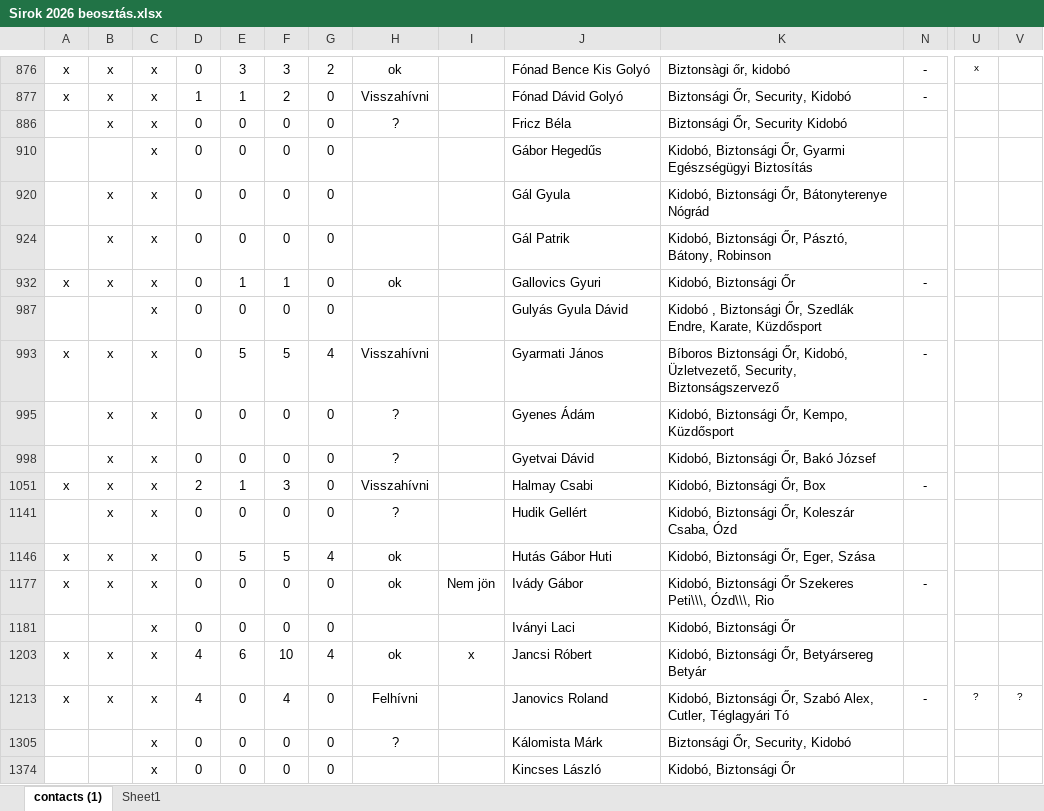
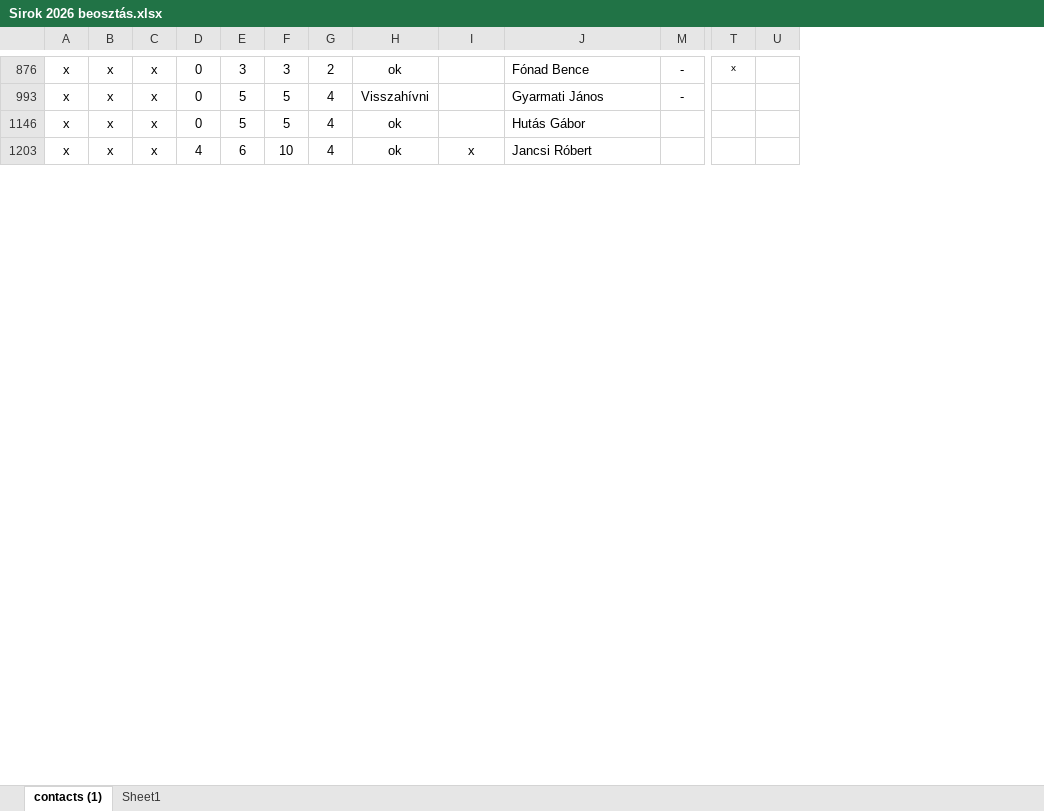
Before and after one commit to paszthytamas/sirok-2026-munkainformaciok, an Excel workbook: data/Sirok 2026 beosztás.xlsx, sheet contacts (1), drawn as a sheet; only a part is shown, gaps mark what is left out; values as stored, in another font and other column widths than the file's, no borders; conditional formats and table styles not drawn; rows hold the shown columns only; the diff covers the shown part only; the diff names each change by its address in the sheet, - before the commit and + after, or states it on an @@ line.

```diff
--- a/data/Sirok 2026 beosztás.xlsx (sheet contacts (1))
+++ b/data/Sirok 2026 beosztás.xlsx (sheet contacts (1))
@@ column K hidden, row 876: Biztonsàgi őr, kidobó; row 993: Bíboros Biztonsági Őr, Kidobó, Üzletvezető, Security, Biztonságszervező; row 1146: Kidobó, Biztonsági Őr, Eger, Szása; row 1203: Kidobó, Biztonsági Őr, Betyársereg Betyár @@
-J876: Fónad Bence Kis Golyó
+J876: Fónad Bence
-row 877: x | x | x | 1 | 1 | 2 | 0 | Visszahívni |  | Fónad Dávid Golyó | Biztonsági Őr, Security, Kidobó | -
-row 886:  | x | x | 0 | 0 | 0 | 0 | ? |  | Fricz Béla | Biztonsági Őr, Security Kidobó
-row 910:  |  | x | 0 | 0 | 0 | 0 |  |  | Gábor Hegedűs | Kidobó, Biztonsági Őr, Gyarmi Egészségügyi Biztosítás
-row 920:  | x | x | 0 | 0 | 0 | 0 |  |  | Gál Gyula | Kidobó, Biztonsági Őr, Bátonyterenye Nógrád
-row 924:  | x | x | 0 | 0 | 0 | 0 |  |  | Gál Patrik | Kidobó, Biztonsági Őr, Pásztó, Bátony, Robinson
-row 932: x | x | x | 0 | 1 | 1 | 0 | ok |  | Gallovics Gyuri | Kidobó, Biztonsági Őr | -
-row 987:  |  | x | 0 | 0 | 0 | 0 |  |  | Gulyás Gyula Dávid | Kidobó , Biztonsági Őr, Szedlák Endre, Karate, Küzdősport
-row 995:  | x | x | 0 | 0 | 0 | 0 | ? |  | Gyenes Ádám | Kidobó, Biztonsági Őr, Kempo, Küzdősport
-row 998:  | x | x | 0 | 0 | 0 | 0 | ? |  | Gyetvai Dávid | Kidobó, Biztonsági Őr, Bakó József
-row 1051: x | x | x | 2 | 1 | 3 | 0 | Visszahívni |  | Halmay Csabi | Kidobó, Biztonsági Őr, Box | -
-row 1141:  | x | x | 0 | 0 | 0 | 0 | ? |  | Hudik Gellért | Kidobó, Biztonsági Őr, Koleszár Csaba, Ózd
-J1146: Hutás Gábor Huti
+J1146: Hutás Gábor
-row 1177: x | x | x | 0 | 0 | 0 | 0 | ok | Nem jön | Ivády Gábor | Kidobó, Biztonsági Őr Szekeres Peti\\\, Ózd\\\, Rio | -
-row 1181:  |  | x | 0 | 0 | 0 | 0 |  |  | Iványi Laci | Kidobó, Biztonsági Őr
-row 1213: x | x | x | 4 | 0 | 4 | 0 | Felhívni |  | Janovics Roland | Kidobó, Biztonsági Őr, Szabó Alex, Cutler, Téglagyári Tó | - | ? | ?
-row 1305:  |  | x | 0 | 0 | 0 | 0 | ? |  | Kálomista Márk | Biztonsági Őr, Security, Kidobó
-row 1374:  |  | x | 0 | 0 | 0 | 0 |  |  | Kincses László | Kidobó, Biztonsági Őr
```
Also changed, not shown: 108 removed rows and 3 edited cells elsewhere in this sheet, formulas that keep their value, hidden cells.
